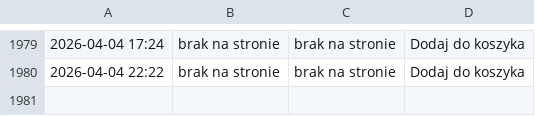
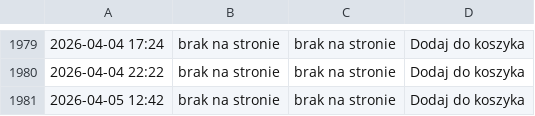
Before and after one commit to ciepielajan/scraping, a CSV file: Australijski-Kangur-1-10-uncji-Zlota-2024.csv, drawn as a sheet; only a part is shown, gaps mark what is left out; the diff names each change by its address in the sheet, - before the commit and + after, or states it on an @@ line.

```diff
--- a/Australijski-Kangur-1-10-uncji-Zlota-2024.csv
+++ b/Australijski-Kangur-1-10-uncji-Zlota-2024.csv
+row 1981: 2026-04-05 12:42 | brak na stronie | brak na stronie | Dodaj do koszyka
```
Also changed, not shown: Sztabka-1-gram-Zlota-LBMA.csv, Sztabka-1-uncja-Zlota-LBMA.csv, 3 other files.
